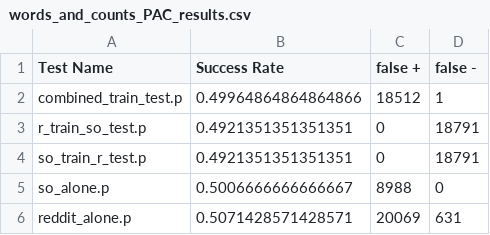
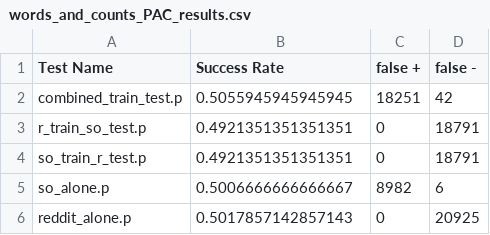
Before and after one commit to maxoboe/QUOQAS, a CSV file: words_and_counts_PAC_results.csv, drawn as a sheet.

```diff
--- a/words_and_counts_PAC_results.csv
+++ b/words_and_counts_PAC_results.csv
@@ -1,6 +1,6 @@
 Test Name,Success Rate,false +,false -
-combined_train_test.p,0.49964864864864866,18512,1
+combined_train_test.p,0.5055945945945945,18251,42
 r_train_so_test.p,0.4921351351351351,0,18791
 so_train_r_test.p,0.4921351351351351,0,18791
-so_alone.p,0.5006666666666667,8988,0
-reddit_alone.p,0.5071428571428571,20069,631
+so_alone.p,0.5006666666666667,8982,6
+reddit_alone.p,0.5017857142857143,0,20925
```
Also changed, not shown: counts_alone_mini_PAC_results.csv, 13 other files.
